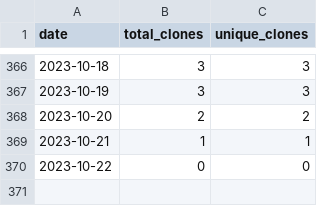
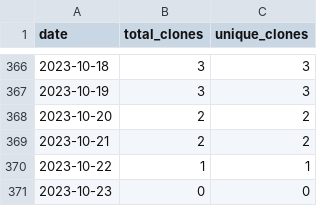
Before and after one commit to merrymitch/COMP3700, a CSV file: .traffic/clones.csv, drawn as a sheet; only a part is shown, gaps mark what is left out.

Commit message:
Updating repository traffic

```diff
--- a/.traffic/clones.csv
+++ b/.traffic/clones.csv
@@ -368,3 +368,4 @@ date,total_clones,unique_clones
 2023-10-20,2,2
-2023-10-21,1,1
-2023-10-22,0,0
+2023-10-21,2,2
+2023-10-22,1,1
+2023-10-23,0,0
```
Also changed, not shown: .traffic/views.csv, 3 other files.
